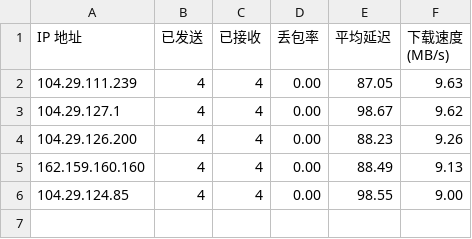
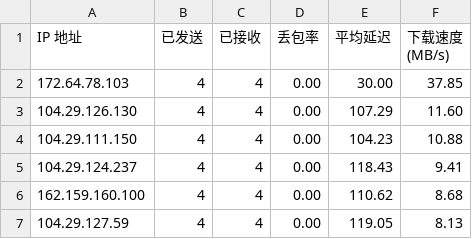
Before and after one commit to Tomoe233/cloudflare-speedtest, a CSV file: results/result.csv, drawn as a sheet.

Commit message:
Auto-Update SpeedTest Results: 2026-11-24 15:58:05

```diff
--- a/results/result.csv
+++ b/results/result.csv
@@ -1,6 +1,7 @@
 IP 地址,已发送,已接收,丢包率,平均延迟,下载速度 (MB/s)
-104.29.111.239,4,4,0.00,87.05,9.63
-104.29.127.1,4,4,0.00,98.67,9.62
-104.29.126.200,4,4,0.00,88.23,9.26
-162.159.160.160,4,4,0.00,88.49,9.13
-104.29.124.85,4,4,0.00,98.55,9.00
+172.64.78.103,4,4,0.00,30.00,37.85
+104.29.126.130,4,4,0.00,107.29,11.60
+104.29.111.150,4,4,0.00,104.23,10.88
+104.29.124.237,4,4,0.00,118.43,9.41
+162.159.160.100,4,4,0.00,110.62,8.68
+104.29.127.59,4,4,0.00,119.05,8.13
```
